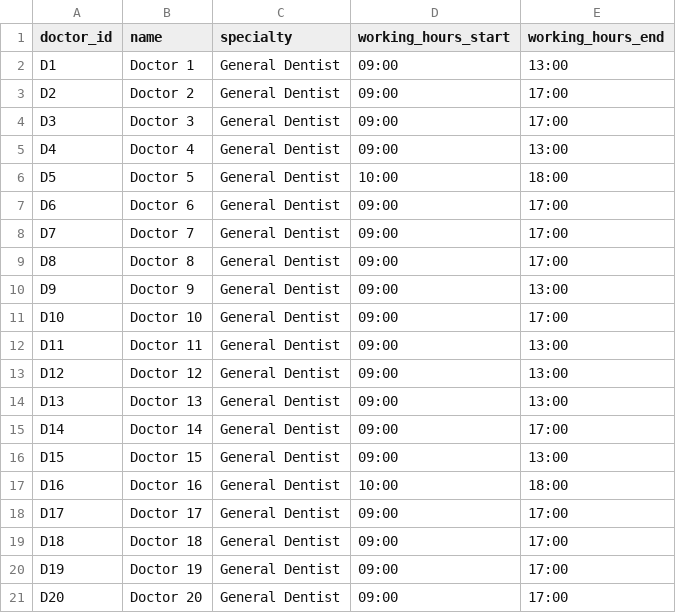
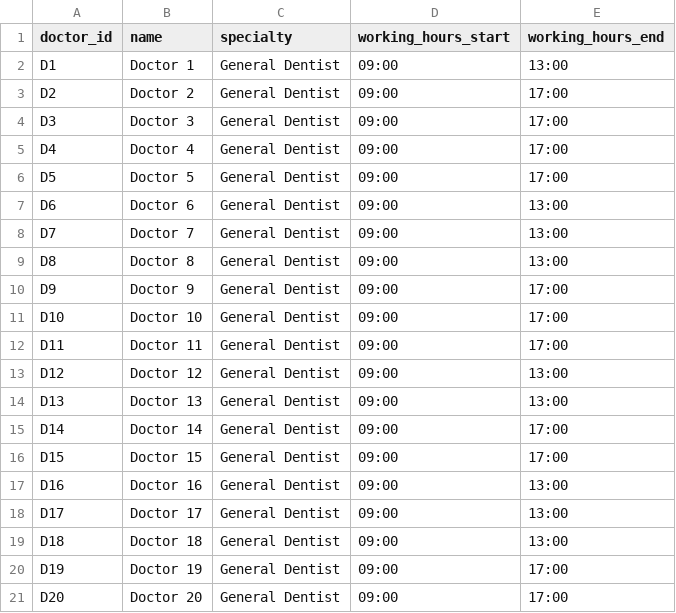
Before and after one commit to shivansh-mishra-dev/backtracking, a CSV file: backend/assets/data/case2_medium_synthetic/doctors.csv, drawn as a sheet.

```diff
--- a/backend/assets/data/case2_medium_synthetic/doctors.csv
+++ b/backend/assets/data/case2_medium_synthetic/doctors.csv
@@ -4,10 +4,10 @@ D2,Doctor 2,General Dentist,09:00,17:00
 D3,Doctor 3,General Dentist,09:00,17:00
-D4,Doctor 4,General Dentist,09:00,13:00
-D5,Doctor 5,General Dentist,10:00,18:00
-D6,Doctor 6,General Dentist,09:00,17:00
-D7,Doctor 7,General Dentist,09:00,17:00
-D8,Doctor 8,General Dentist,09:00,17:00
-D9,Doctor 9,General Dentist,09:00,13:00
+D4,Doctor 4,General Dentist,09:00,17:00
+D5,Doctor 5,General Dentist,09:00,17:00
+D6,Doctor 6,General Dentist,09:00,13:00
+D7,Doctor 7,General Dentist,09:00,13:00
+D8,Doctor 8,General Dentist,09:00,13:00
+D9,Doctor 9,General Dentist,09:00,17:00
 D10,Doctor 10,General Dentist,09:00,17:00
-D11,Doctor 11,General Dentist,09:00,13:00
+D11,Doctor 11,General Dentist,09:00,17:00
 D12,Doctor 12,General Dentist,09:00,13:00
@@ -15,6 +15,6 @@ D13,Doctor 13,General Dentist,09:00,13:00
 D14,Doctor 14,General Dentist,09:00,17:00
-D15,Doctor 15,General Dentist,09:00,13:00
-D16,Doctor 16,General Dentist,10:00,18:00
-D17,Doctor 17,General Dentist,09:00,17:00
-D18,Doctor 18,General Dentist,09:00,17:00
+D15,Doctor 15,General Dentist,09:00,17:00
+D16,Doctor 16,General Dentist,09:00,13:00
+D17,Doctor 17,General Dentist,09:00,13:00
+D18,Doctor 18,General Dentist,09:00,13:00
 D19,Doctor 19,General Dentist,09:00,17:00
```
Also changed, not shown: backend/assets/data/case1_small_realistic/rooms.csv, backend/assets/data/case2_medium_synthetic/rooms.csv, 27 other files.
